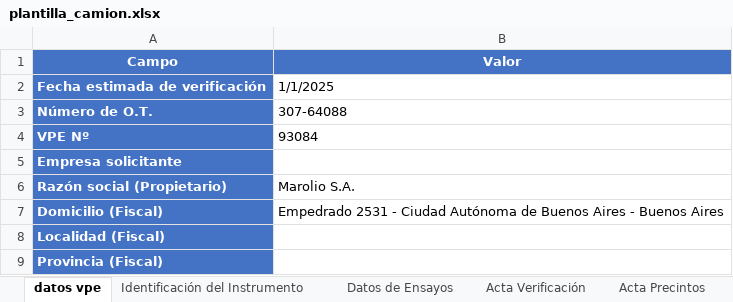
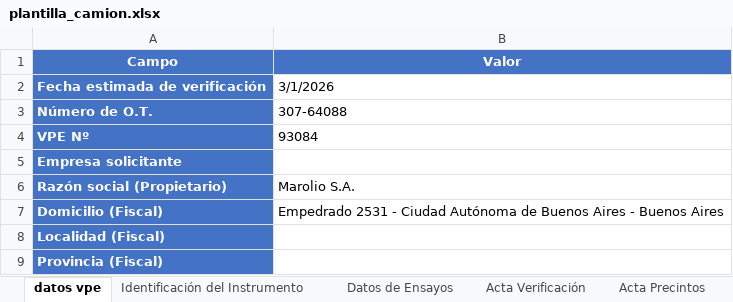
Before and after one commit to Teksi75/extract_camiones, an Excel workbook: assets/plantilla_camion.xlsx, sheet datos vpe, drawn as a sheet; only a part is shown; values as stored, in another font and other column widths than the file's, no borders; the diff names each change by its address in the sheet, - before the commit and + after, or states it on an @@ line.

```diff
--- a/assets/plantilla_camion.xlsx (sheet datos vpe)
+++ b/assets/plantilla_camion.xlsx (sheet datos vpe)
-B2 (Valor): 1/1/2025
+B2 (Valor): 3/1/2026
```
Also changed, not shown: sheet Acta Precintos, sheet certificado OC, sheet Identificación del Instrumento, sheet Informe, sheet Acta Verificación, sheet Acta Suspensión, 1 more sheet, hidden cells, charts or pictures, 1 other file.
